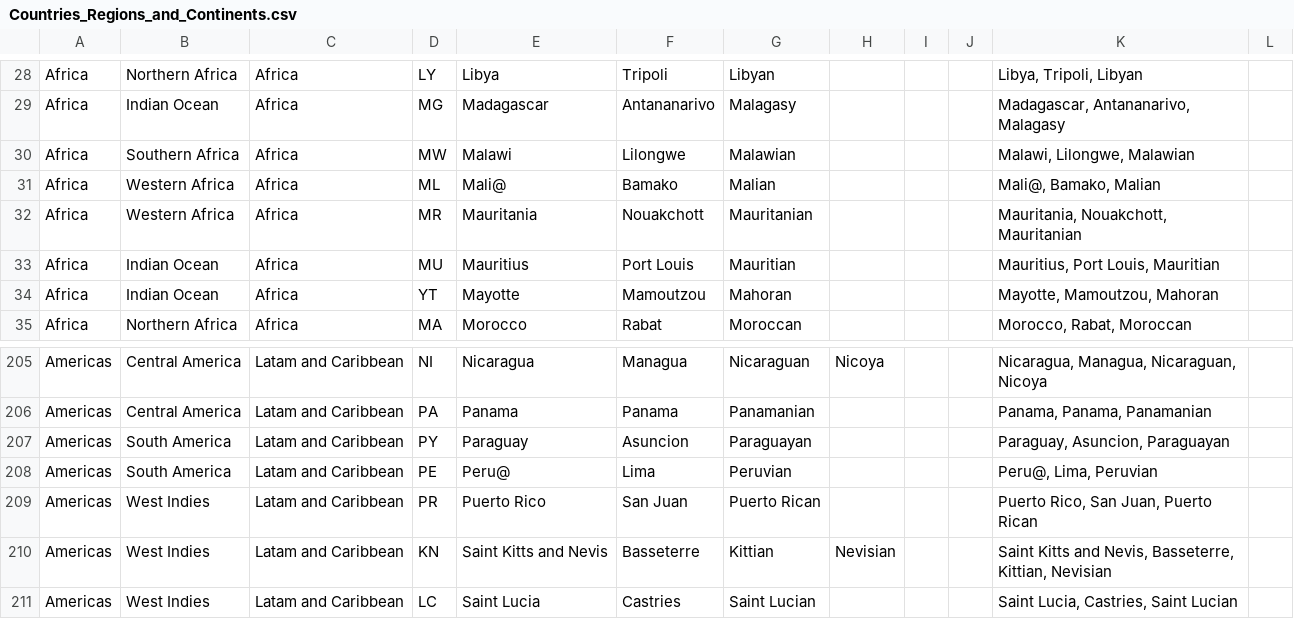
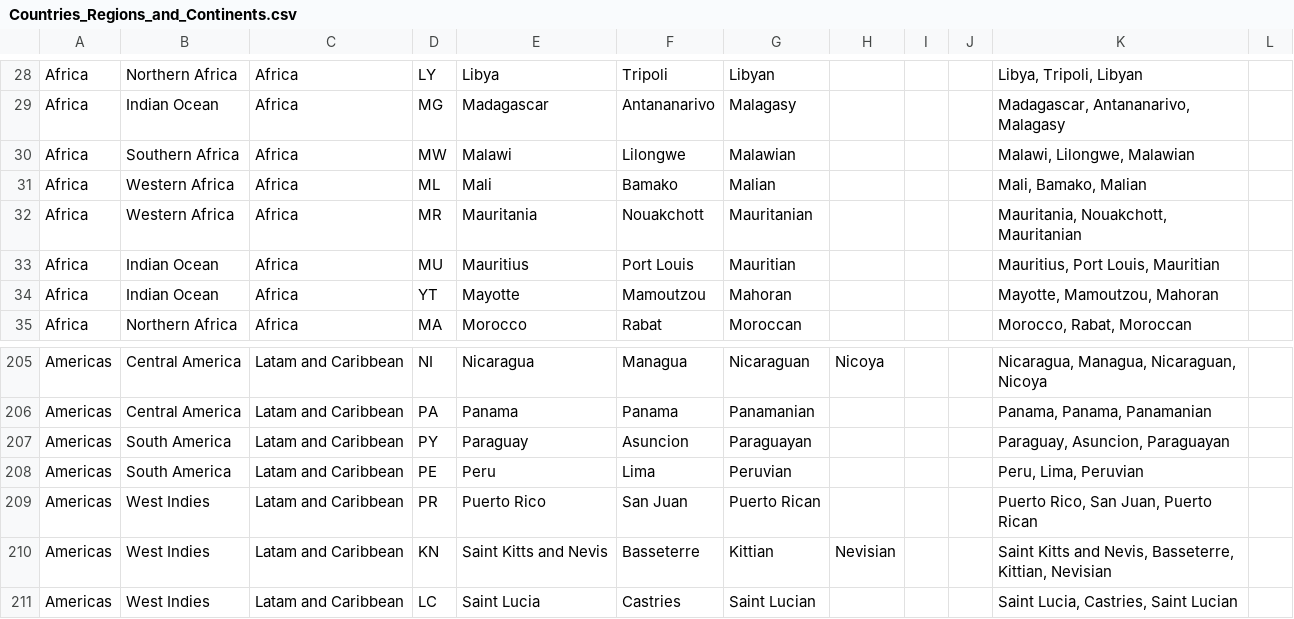
Before and after one commit to leobeeson/taxonomy-builder-geo-entities, a CSV file: data/Countries_Regions_and_Continents.csv, drawn as a sheet; only a part is shown, gaps mark what is left out.

Commit message:
Generate vocabulary list for geographical entity taxonony

```diff
--- a/data/Countries_Regions_and_Continents.csv
+++ b/data/Countries_Regions_and_Continents.csv
@@ -30,3 +30,3 @@ Africa,Indian Ocean,Africa,MG,Madagascar,Antananarivo,Malagasy,,,,"Madagascar, A
 Africa,Southern Africa,Africa,MW,Malawi,Lilongwe,Malawian,,,,"Malawi, Lilongwe, Malawian",
-Africa,Western Africa,Africa,ML,Mali@,Bamako,Malian,,,,"Mali@, Bamako, Malian",
+Africa,Western Africa,Africa,ML,Mali,Bamako,Malian,,,,"Mali, Bamako, Malian",
 Africa,Western Africa,Africa,MR,Mauritania,Nouakchott,Mauritanian,,,,"Mauritania, Nouakchott, Mauritanian",
@@ -207,3 +207,3 @@ Americas,Central America,Latam and Caribbean,PA,Panama,Panama,Panamanian,,,,"Pan
 Americas,South America,Latam and Caribbean,PY,Paraguay,Asuncion,Paraguayan,,,,"Paraguay, Asuncion, Paraguayan",
-Americas,South America,Latam and Caribbean,PE,Peru@,Lima,Peruvian,,,,"Peru@, Lima, Peruvian",
+Americas,South America,Latam and Caribbean,PE,Peru,Lima,Peruvian,,,,"Peru, Lima, Peruvian",
 Americas,West Indies,Latam and Caribbean,PR,Puerto Rico,San Juan,Puerto Rican,,,,"Puerto Rico, San Juan, Puerto Rican",
```
Also changed, not shown: 2 other files.
